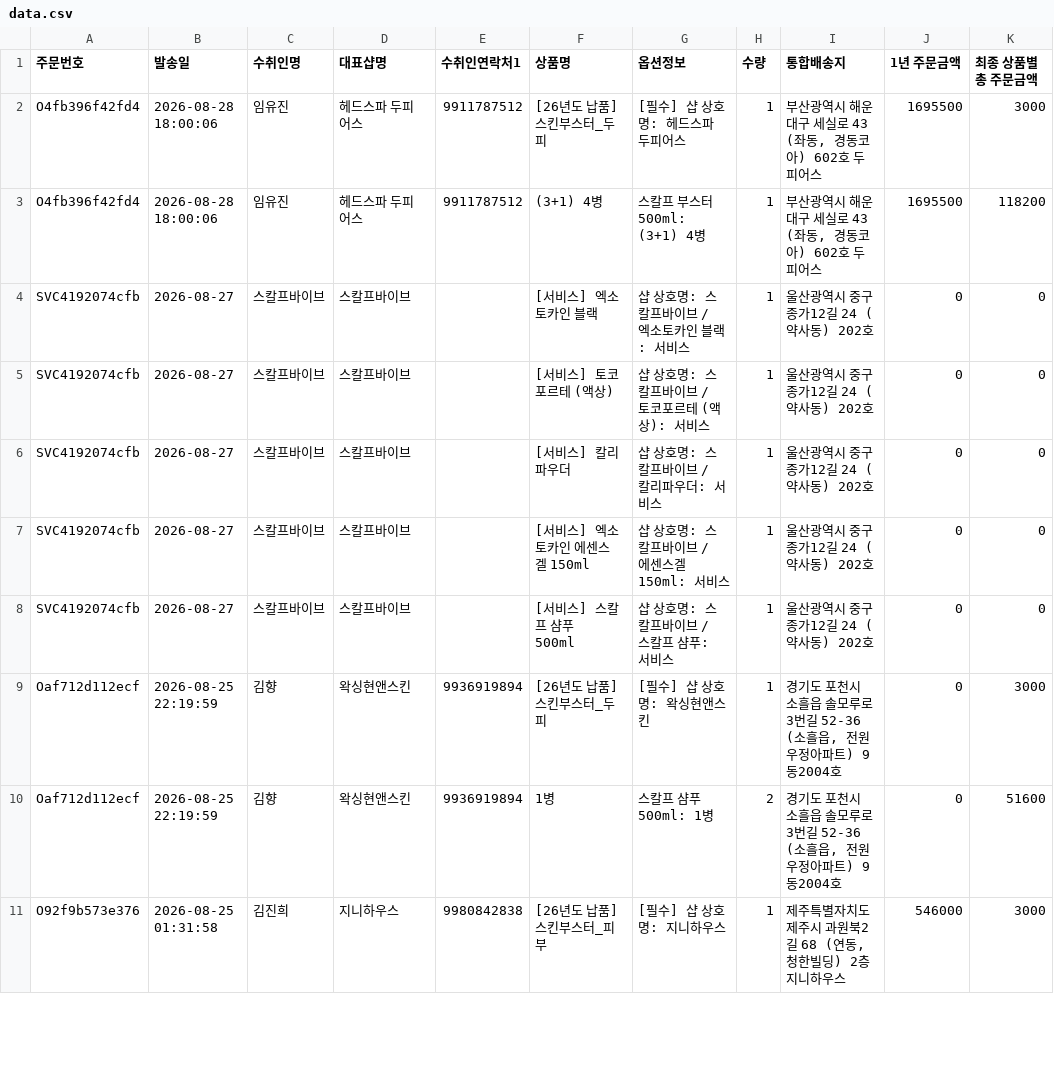
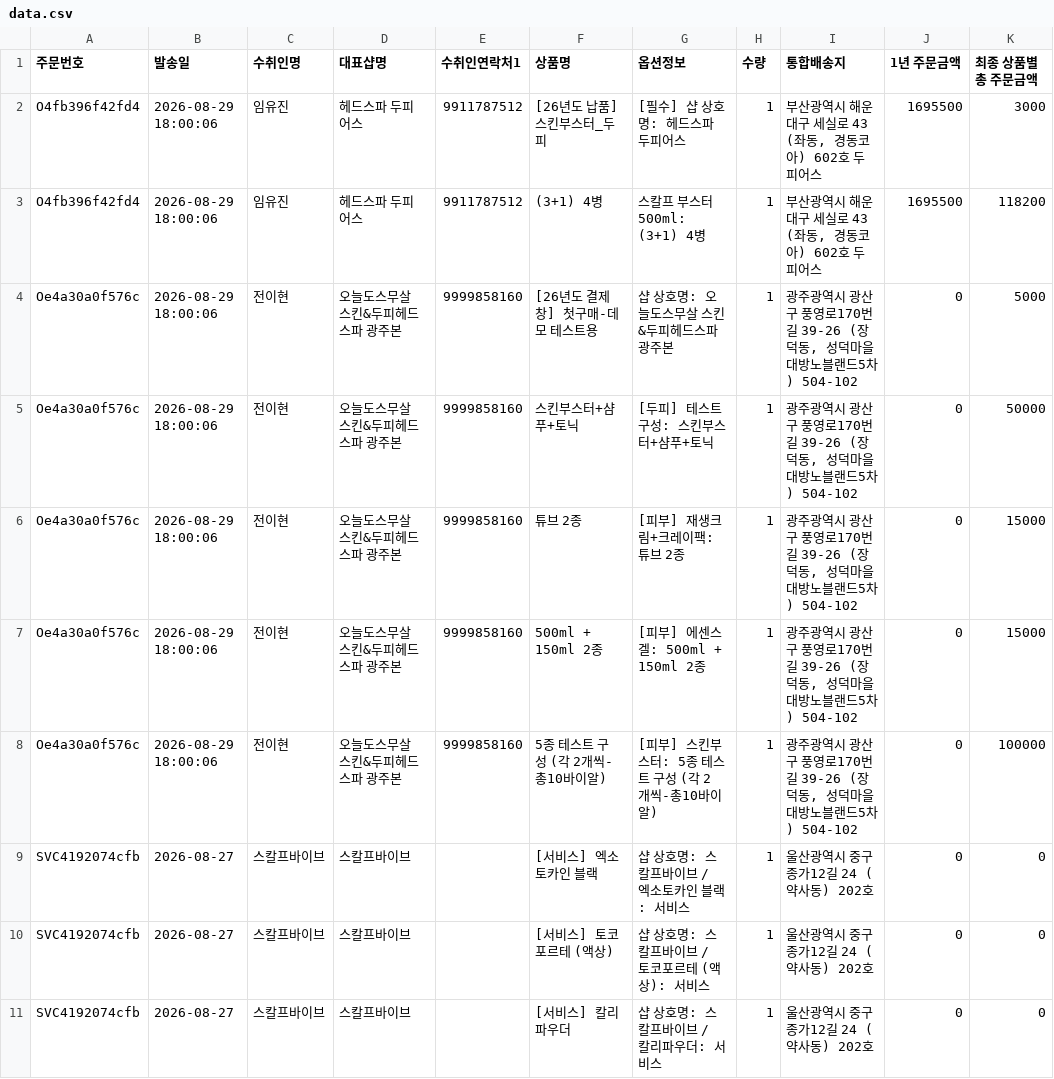
Before and after one commit to baelab-create/drbae-map, a CSV file: data.csv, drawn as a sheet; only a part is shown; the shorter side is filled out with more unchanged rows.

Commit message:
data: 지도 데이터 자동 게시 2026-08-29 18:00 (주문 1527 + 서비스 54행)

```diff
--- a/data.csv
+++ b/data.csv
@@ -1,4 +1,9 @@
 주문번호,발송일,수취인명,대표샵명,수취인연락처1,상품명,옵션정보,수량,통합배송지,1년 주문금액,최종 상품별 총 주문금액
-O4fb396f42fd4,2026-08-28 18:00:06,임유진,헤드스파 두피어스,9911787512,[26년도 납품] 스킨부스터_두피,[필수] 샵 상호명: 헤드스파 두피어스,1,"부산광역시 해운대구 세실로 43 (좌동, 경동코아) 602호 두피어스",1695500,3000
-O4fb396f42fd4,2026-08-28 18:00:06,임유진,헤드스파 두피어스,9911787512,(3+1) 4병,스칼프 부스터 500ml: (3+1) 4병,1,"부산광역시 해운대구 세실로 43 (좌동, 경동코아) 602호 두피어스",1695500,118200
+O4fb396f42fd4,2026-08-29 18:00:06,임유진,헤드스파 두피어스,9911787512,[26년도 납품] 스킨부스터_두피,[필수] 샵 상호명: 헤드스파 두피어스,1,"부산광역시 해운대구 세실로 43 (좌동, 경동코아) 602호 두피어스",1695500,3000
+O4fb396f42fd4,2026-08-29 18:00:06,임유진,헤드스파 두피어스,9911787512,(3+1) 4병,스칼프 부스터 500ml: (3+1) 4병,1,"부산광역시 해운대구 세실로 43 (좌동, 경동코아) 602호 두피어스",1695500,118200
+Oe4a30a0f576c,2026-08-29 18:00:06,전이현,오늘도스무살 스킨&두피헤드스파 광주본,9999858160,[26년도 결제창] 첫구매-데모 테스트용,샵 상호명: 오늘도스무살 스킨&두피헤드스파 광주본,1,"광주광역시 광산구 풍영로170번길 39-26 (장덕동, 성덕마을 대방노블랜드5차) 504-102",0,5000
+Oe4a30a0f576c,2026-08-29 18:00:06,전이현,오늘도스무살 스킨&두피헤드스파 광주본,9999858160,스킨부스터+샴푸+토닉,[두피] 테스트 구성: 스킨부스터+샴푸+토닉,1,"광주광역시 광산구 풍영로170번길 39-26 (장덕동, 성덕마을 대방노블랜드5차) 504-102",0,50000
+Oe4a30a0f576c,2026-08-29 18:00:06,전이현,오늘도스무살 스킨&두피헤드스파 광주본,9999858160,튜브 2종,[피부] 재생크림+크레이팩: 튜브 2종,1,"광주광역시 광산구 풍영로170번길 39-26 (장덕동, 성덕마을 대방노블랜드5차) 504-102",0,15000
+Oe4a30a0f576c,2026-08-29 18:00:06,전이현,오늘도스무살 스킨&두피헤드스파 광주본,9999858160,500ml + 150ml 2종,[피부] 에센스 겔: 500ml + 150ml 2종,1,"광주광역시 광산구 풍영로170번길 39-26 (장덕동, 성덕마을 대방노블랜드5차) 504-102",0,15000
+Oe4a30a0f576c,2026-08-29 18:00:06,전이현,오늘도스무살 스킨&두피헤드스파 광주본,9999858160,5종 테스트 구성 (각 2개씩-총10바이알),[피부] 스킨부스터: 5종 테스트 구성 (각 2개씩-총10바이알),1,"광주광역시 광산구 풍영로170번길 39-26 (장덕동, 성덕마을 대방노블랜드5차) 504-102",0,100000
 SVC4192074cfb,2026-08-27,스칼프바이브,스칼프바이브,,[서비스] 엑소토카인 블랙,샵 상호명: 스칼프바이브 / 엑소토카인 블랙: 서비스,1,울산광역시 중구 종가12길 24 (약사동) 202호,0,0
```
